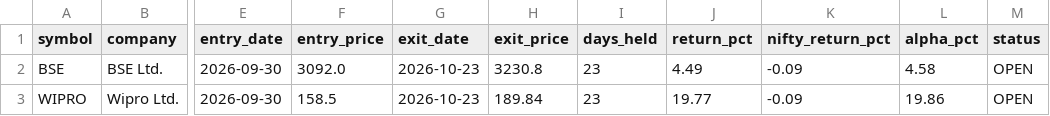
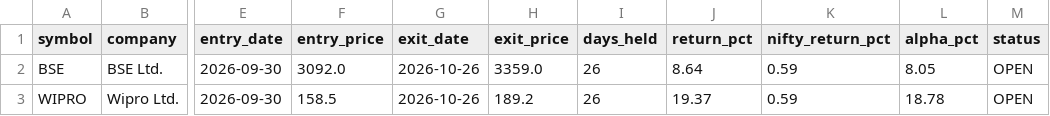
Before and after one commit to manishb1986-ui/nifty50-rebalance-tracker, a CSV file: data/performance.csv, drawn as a sheet; only a part is shown, gaps mark what is left out; the diff names each change by its address in the sheet, - before the commit and + after, or states it on an @@ line.

```diff
--- a/data/performance.csv
+++ b/data/performance.csv
-G2:G3 (exit_date): 2026-10-23
+G2:G3 (exit_date): 2026-10-26
-H2 (exit_price): 3230.8
+H2 (exit_price): 3359.0
-I2:I3 (days_held): 23
+I2:I3 (days_held): 26
-J2 (return_pct): 4.49
+J2 (return_pct): 8.64
-K2:K3 (nifty_return_pct): -0.09
+K2:K3 (nifty_return_pct): 0.59
-L2 (alpha_pct): 4.58
+L2 (alpha_pct): 8.05
-H3 (exit_price): 189.84
+H3 (exit_price): 189.2
-J3 (return_pct): 19.77
+J3 (return_pct): 19.37
-L3 (alpha_pct): 19.86
+L3 (alpha_pct): 18.78
```
Also changed, not shown: data/announcements.csv, 2 other files.
